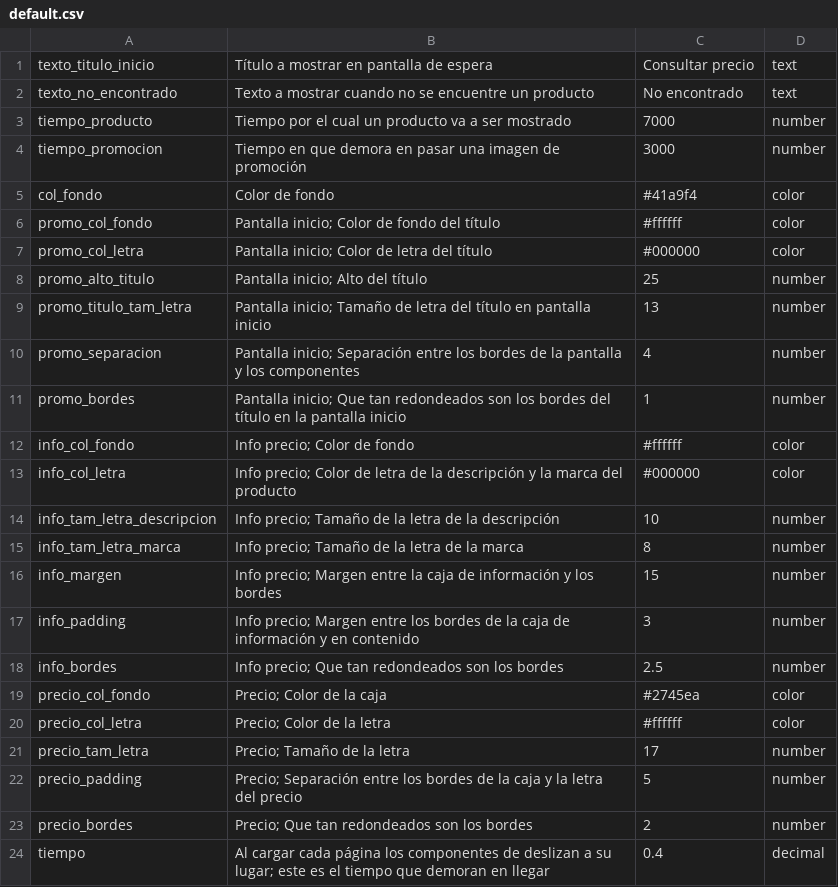
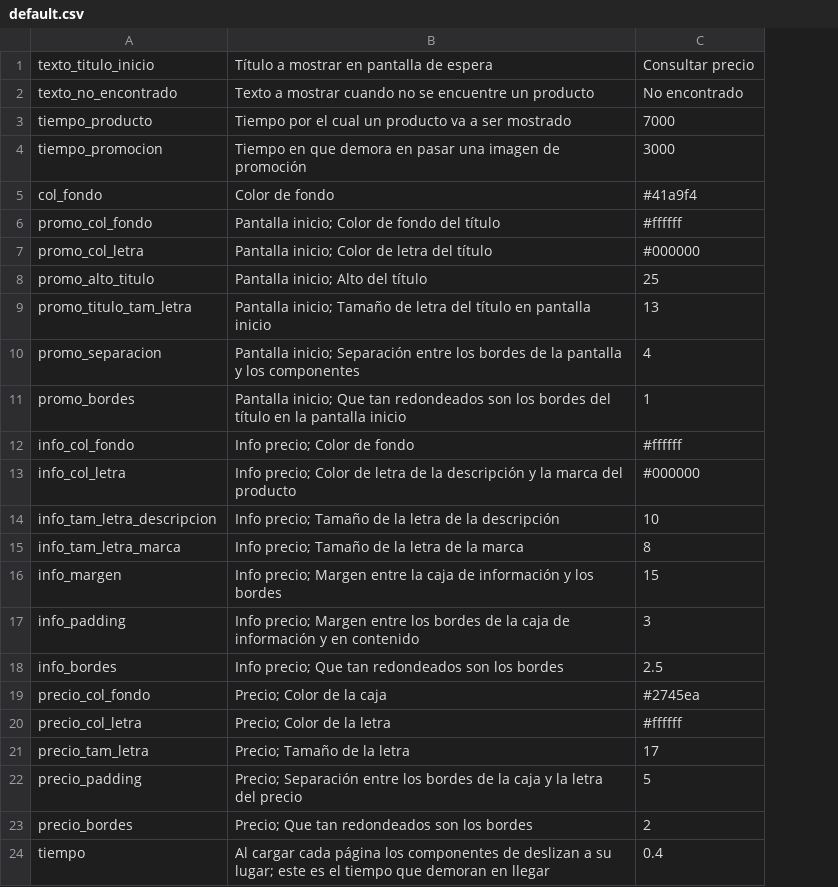
Before and after one commit to Jorge1701/Consulta-Productos, a CSV file: config/default.csv, drawn as a sheet; the diff names each change by its address in the sheet, - before the commit and + after, or states it on an @@ line.

Commit message:
Pantalla de configuracion pasada a bootstrap

```diff
--- a/config/default.csv
+++ b/config/default.csv
-column D, rows 1-24: text | text | number | number | color | color | color | number | number | number | number | color | color | number | number | number | number | number | color | color | number | number | number | decimal
```
Also changed, not shown: 11 other files.
